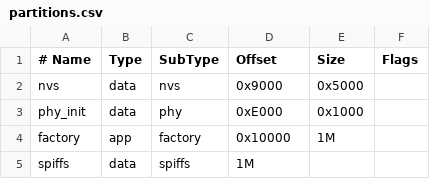
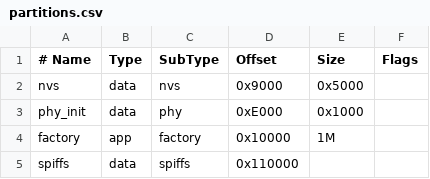
Before and after one commit to KLPA03/MAX30102, a CSV file: partitions.csv, drawn as a sheet.

```diff
--- a/partitions.csv
+++ b/partitions.csv
@@ -4,2 +4,2 @@ phy_init, data, phy,     0xE000,  0x1000,
 factory,  app,  factory, 0x10000, 1M,
-spiffs,   data, spiffs,          1M,
+spiffs,   data, spiffs,          0x110000,
```
Also changed, not shown: 2 other files.
